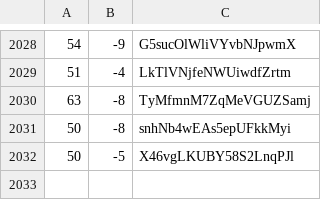
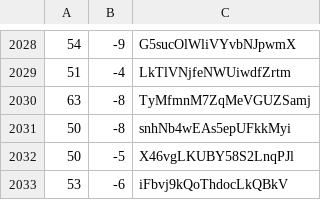
Before and after one commit to martinjc/action-and-map, a CSV file: web/data/data.csv, drawn as a sheet; only a part is shown, gaps mark what is left out.

Commit message:
update

```diff
--- a/web/data/data.csv
+++ b/web/data/data.csv
@@ -2032 +2032,2 @@
 50,-5,X46vgLKUBY58S2LnqPJl
+53,-6,iFbvj9kQoThdocLkQBkV
```
